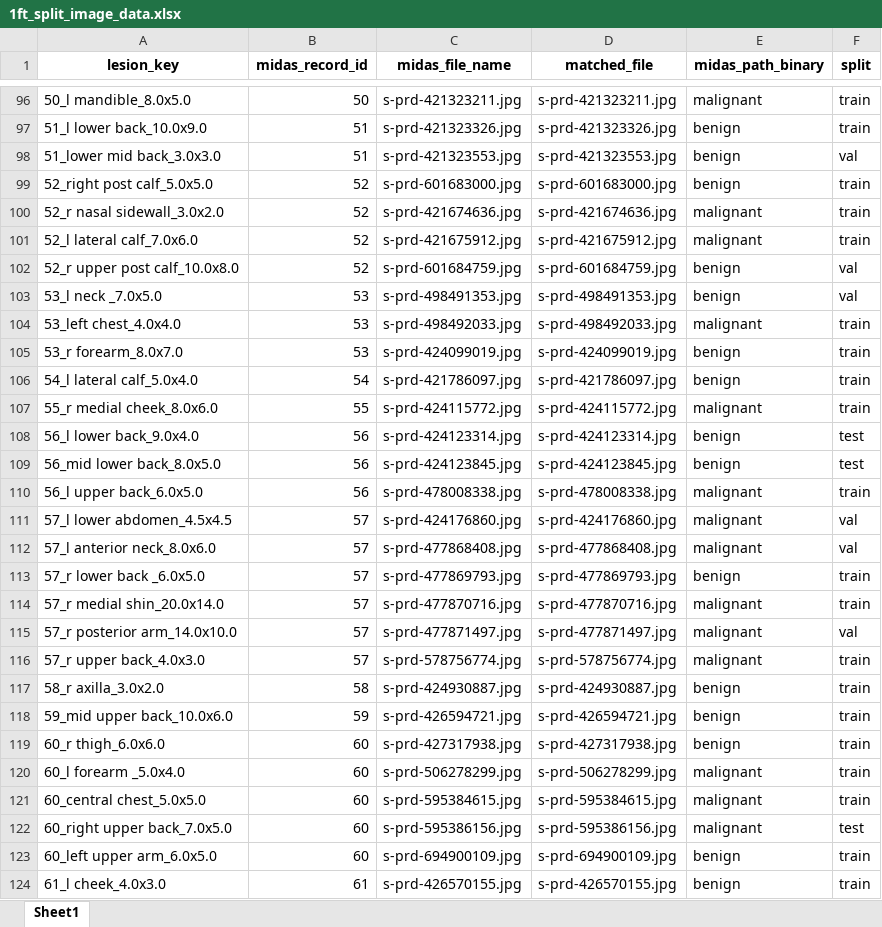
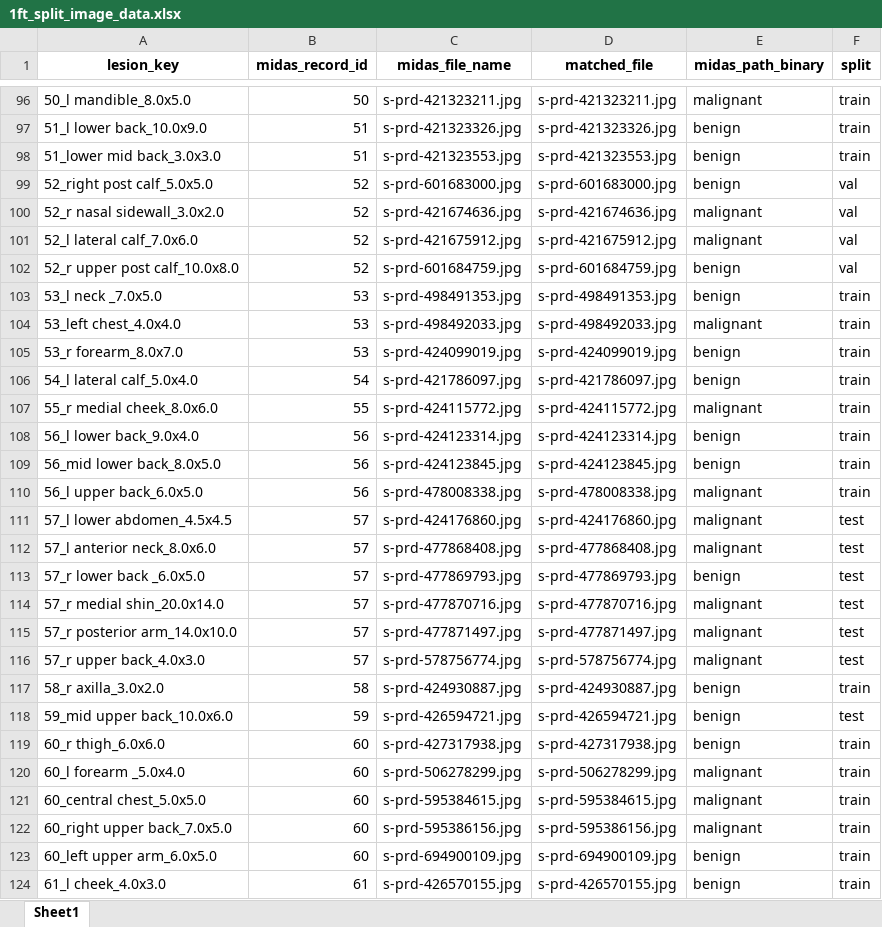
Before and after one commit to umich-mads-capstone/mra_midas_skin_cancer_ml, an Excel workbook: data/output/split_keys/1ft_split_image_data.xlsx, sheet Sheet1, drawn as a sheet; only a part is shown, gaps mark what is left out; values as stored, in another font and other column widths than the file's, no borders; the diff covers the shown part only; the diff names each change by its address in the sheet, - before the commit and + after, or states it on an @@ line.

```diff
--- a/data/output/split_keys/1ft_split_image_data.xlsx (sheet Sheet1)
+++ b/data/output/split_keys/1ft_split_image_data.xlsx (sheet Sheet1)
-F98 (split): val
+F98 (split): train
-F99:F101 (split): train
+F99:F101 (split): val
-F103 (split): val
+F103 (split): train
-F108:F109 (split): test
+F108:F109 (split): train
-F111:F112 (split): val
+F111:F112 (split): test
-F113:F114 (split): train
+F113:F114 (split): test
-F115 (split): val
+F115 (split): test
-F116 (split): train
+F116 (split): test
-F118 (split): train
+F118 (split): test
-F122 (split): test
+F122 (split): train
```
Also changed, not shown: 317 edited cells elsewhere in this sheet, data/output/split_keys/6in_split_image_data.xlsx, data/output/split_keys/dscope_split_image_data.xlsx, 4 other files.
